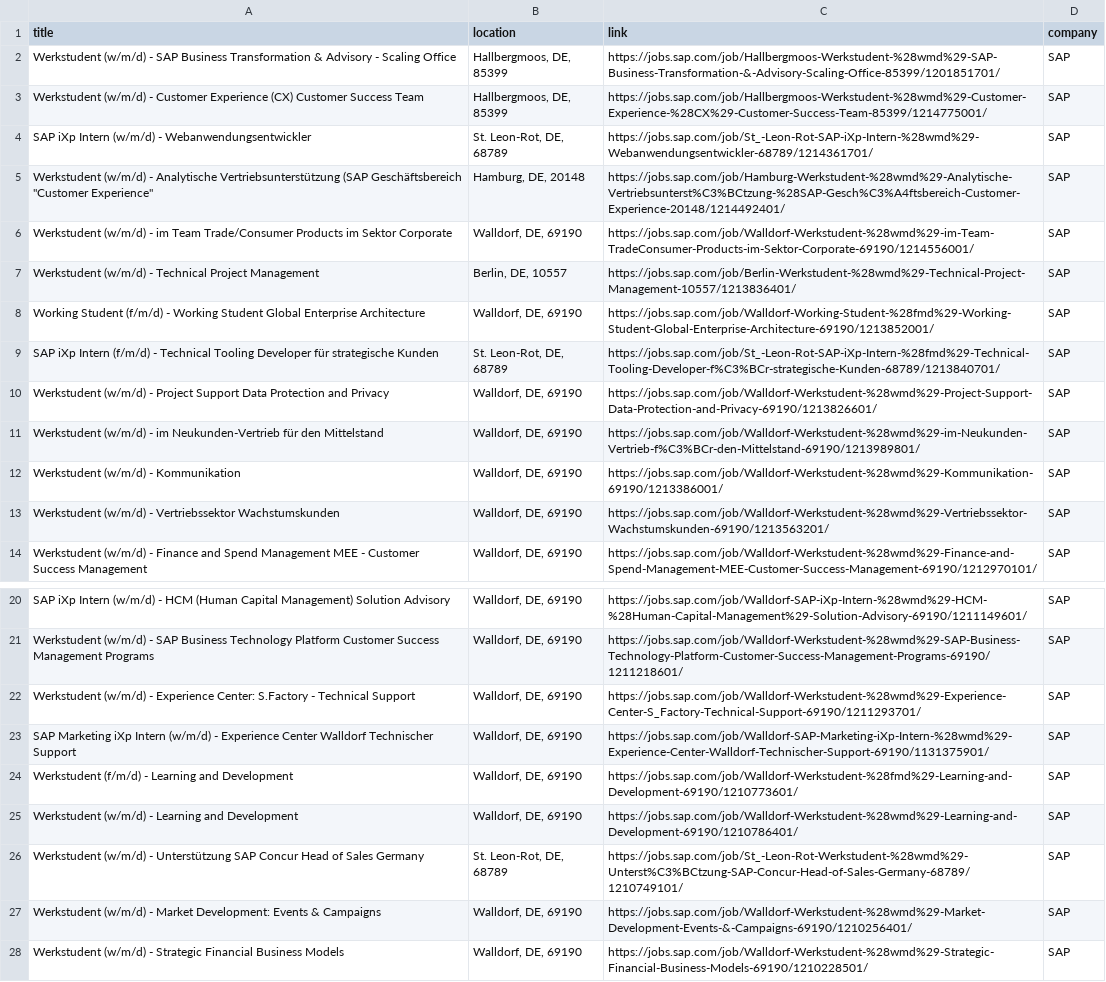
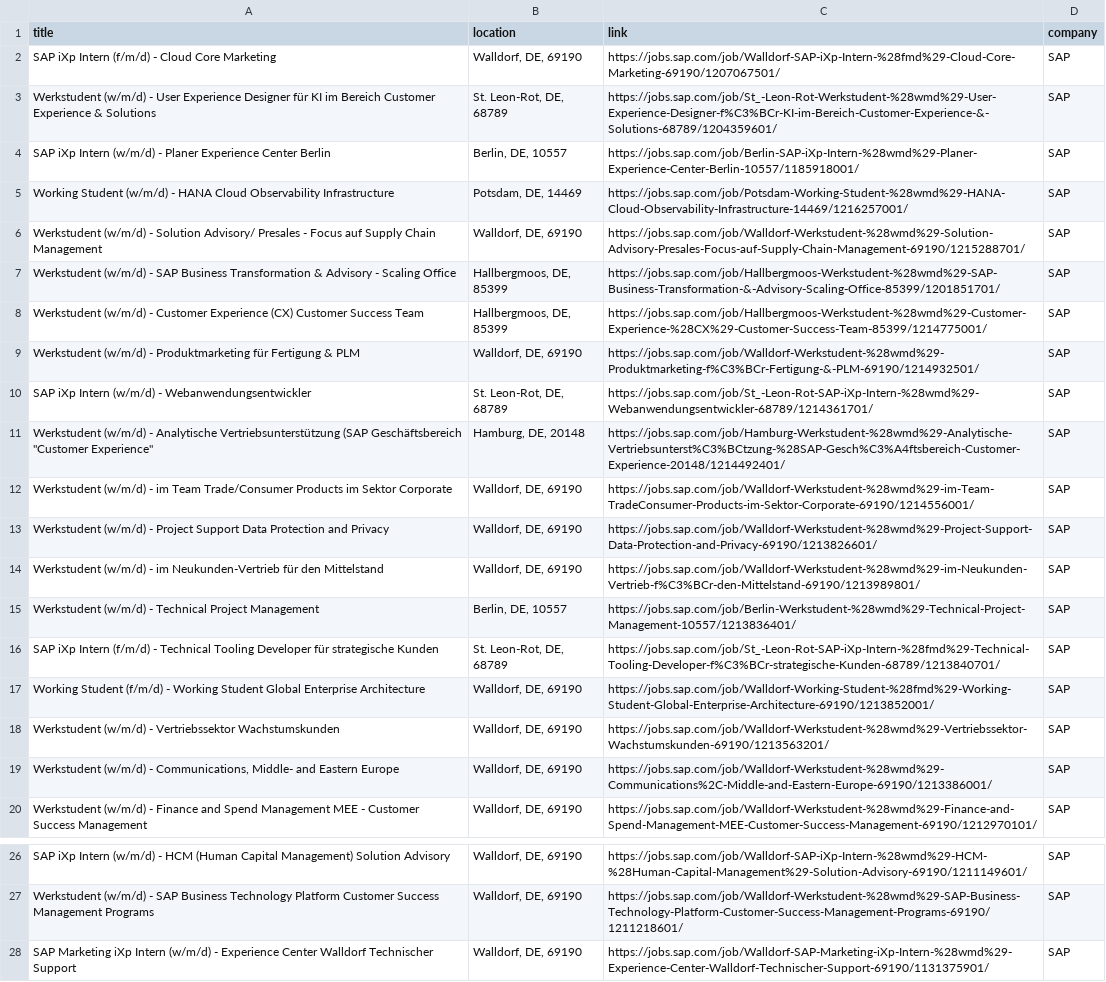
Before and after one commit to SarkisyanS/Jobs_Notifier, a CSV file: data/jobs_sap_de.csv, drawn as a sheet; only a part is shown, gaps mark what is left out; the shorter side is filled out with more unchanged rows; the diff covers the shown part only.

```diff
--- a/data/jobs_sap_de.csv
+++ b/data/jobs_sap_de.csv
@@ -1,4 +1,10 @@
 title,location,link,company
+SAP iXp Intern (f/m/d) - Cloud Core Marketing,"Walldorf, DE, 69190",https://jobs.sap.com/job/Walldorf-SAP-iXp-Intern-%28fmd%29-Cloud-Core-Marketing-69190/1207067501/,SAP
+Werkstudent (w/m/d) - User Experience Designer für KI im Bereich Customer Experience & Solutions,"St. Leon-Rot, DE, 68789",https://jobs.sap.com/job/St_-Leon-Rot-Werkstudent-%28wmd%29-User-Experience-Designer-f%C3%BCr-KI-im-Bereich-Customer-Experience-&-Solutions-68789/1204359601/,SAP
+SAP iXp Intern (w/m/d) - Planer Experience Center Berlin,"Berlin, DE, 10557",https://jobs.sap.com/job/Berlin-SAP-iXp-Intern-%28wmd%29-Planer-Experience-Center-Berlin-10557/1185918001/,SAP
+Working Student (w/m/d) - HANA Cloud Observability Infrastructure,"Potsdam, DE, 14469",https://jobs.sap.com/job/Potsdam-Working-Student-%28wmd%29-HANA-Cloud-Observability-Infrastructure-14469/1216257001/,SAP
+Werkstudent (w/m/d) - Solution Advisory/ Presales - Focus auf Supply Chain Management,"Walldorf, DE, 69190",https://jobs.sap.com/job/Walldorf-Werkstudent-%28wmd%29-Solution-Advisory-Presales-Focus-auf-Supply-Chain-Management-69190/1215288701/,SAP
 Werkstudent (w/m/d) - SAP Business Transformation & Advisory - Scaling Office,"Hallbergmoos, DE, 85399",https://jobs.sap.com/job/Hallbergmoos-Werkstudent-%28wmd%29-SAP-Business-Transformation-&-Advisory-Scaling-Office-85399/1201851701/,SAP
 Werkstudent (w/m/d) - Customer Experience (CX) Customer Success Team,"Hallbergmoos, DE, 85399",https://jobs.sap.com/job/Hallbergmoos-Werkstudent-%28wmd%29-Customer-Experience-%28CX%29-Customer-Success-Team-85399/1214775001/,SAP
+Werkstudent (w/m/d) - Produktmarketing für Fertigung & PLM,"Walldorf, DE, 69190",https://jobs.sap.com/job/Walldorf-Werkstudent-%28wmd%29-Produktmarketing-f%C3%BCr-Fertigung-&-PLM-69190/1214932501/,SAP
 SAP iXp Intern (w/m/d) - Webanwendungsentwickler,"St. Leon-Rot, DE, 68789",https://jobs.sap.com/job/St_-Leon-Rot-SAP-iXp-Intern-%28wmd%29-Webanwendungsentwickler-68789/1214361701/,SAP
@@ -6,9 +12,9 @@ SAP iXp Intern (w/m/d) - Webanwendungsentwickler,"St. Leon-Rot, DE, 68789",https
 Werkstudent (w/m/d) - im Team Trade/Consumer Products im Sektor Corporate,"Walldorf, DE, 69190",https://jobs.sap.com/job/Walldorf-Werkstudent-%28wmd%29-im-Team-TradeConsumer-Products-im-Sektor-Corporate-69190/1214556001/,SAP
-Werkstudent (w/m/d) - Technical Project Management,"Berlin, DE, 10557",https://jobs.sap.com/job/Berlin-Werkstudent-%28wmd%29-Technical-Project-Management-10557/1213836401/,SAP
-Working Student (f/m/d) - Working Student Global Enterprise Architecture,"Walldorf, DE, 69190",https://jobs.sap.com/job/Walldorf-Working-Student-%28fmd%29-Working-Student-Global-Enterprise-Architecture-69190/1213852001/,SAP
-SAP iXp Intern (f/m/d) - Technical Tooling Developer für strategische Kunden,"St. Leon-Rot, DE, 68789",https://jobs.sap.com/job/St_-Leon-Rot-SAP-iXp-Intern-%28fmd%29-Technical-Tooling-Developer-f%C3%BCr-strategische-Kunden-68789/1213840701/,SAP
 Werkstudent (w/m/d) - Project Support Data Protection and Privacy,"Walldorf, DE, 69190",https://jobs.sap.com/job/Walldorf-Werkstudent-%28wmd%29-Project-Support-Data-Protection-and-Privacy-69190/1213826601/,SAP
 Werkstudent (w/m/d) - im Neukunden-Vertrieb für den Mittelstand,"Walldorf, DE, 69190",https://jobs.sap.com/job/Walldorf-Werkstudent-%28wmd%29-im-Neukunden-Vertrieb-f%C3%BCr-den-Mittelstand-69190/1213989801/,SAP
-Werkstudent (w/m/d) - Kommunikation,"Walldorf, DE, 69190",https://jobs.sap.com/job/Walldorf-Werkstudent-%28wmd%29-Kommunikation-69190/1213386001/,SAP
+Werkstudent (w/m/d) - Technical Project Management,"Berlin, DE, 10557",https://jobs.sap.com/job/Berlin-Werkstudent-%28wmd%29-Technical-Project-Management-10557/1213836401/,SAP
+SAP iXp Intern (f/m/d) - Technical Tooling Developer für strategische Kunden,"St. Leon-Rot, DE, 68789",https://jobs.sap.com/job/St_-Leon-Rot-SAP-iXp-Intern-%28fmd%29-Technical-Tooling-Developer-f%C3%BCr-strategische-Kunden-68789/1213840701/,SAP
+Working Student (f/m/d) - Working Student Global Enterprise Architecture,"Walldorf, DE, 69190",https://jobs.sap.com/job/Walldorf-Working-Student-%28fmd%29-Working-Student-Global-Enterprise-Architecture-69190/1213852001/,SAP
 Werkstudent (w/m/d) - Vertriebssektor Wachstumskunden,"Walldorf, DE, 69190",https://jobs.sap.com/job/Walldorf-Werkstudent-%28wmd%29-Vertriebssektor-Wachstumskunden-69190/1213563201/,SAP
+"Werkstudent (w/m/d) - Communications, Middle- and Eastern Europe","Walldorf, DE, 69190",https://jobs.sap.com/job/Walldorf-Werkstudent-%28wmd%29-Communications%2C-Middle-and-Eastern-Europe-69190/1213386001/,SAP
 Werkstudent (w/m/d) - Finance and Spend Management MEE - Customer Success Management,"Walldorf, DE, 69190",https://jobs.sap.com/job/Walldorf-Werkstudent-%28wmd%29-Finance-and-Spend-Management-MEE-Customer-Success-Management-69190/1212970101/,SAP
@@ -21,3 +27,2 @@ SAP iXp Intern (w/m/d) - HCM (Human Capital Management) Solution Advisory,"Walld
 Werkstudent (w/m/d) - SAP Business Technology Platform Customer Success Management Programs,"Walldorf, DE, 69190",https://jobs.sap.com/job/Walldorf-Werkstudent-%28wmd%29-SAP-Business-Technology-Platform-Customer-Success-Management-Programs-69190/1211218601/,SAP
-Werkstudent (w/m/d) - Experience Center: S.Factory - Technical Support,"Walldorf, DE, 69190",https://jobs.sap.com/job/Walldorf-Werkstudent-%28wmd%29-Experience-Center-S_Factory-Technical-Support-69190/1211293701/,SAP
 SAP Marketing iXp Intern (w/m/d) - Experience Center Walldorf Technischer Support,"Walldorf, DE, 69190",https://jobs.sap.com/job/Walldorf-SAP-Marketing-iXp-Intern-%28wmd%29-Experience-Center-Walldorf-Technischer-Support-69190/1131375901/,SAP
```
Also changed, not shown: 5 removed rows elsewhere in this file, data/jobs_bosch.csv, data/jobs_sap.csv, 11 other files.
